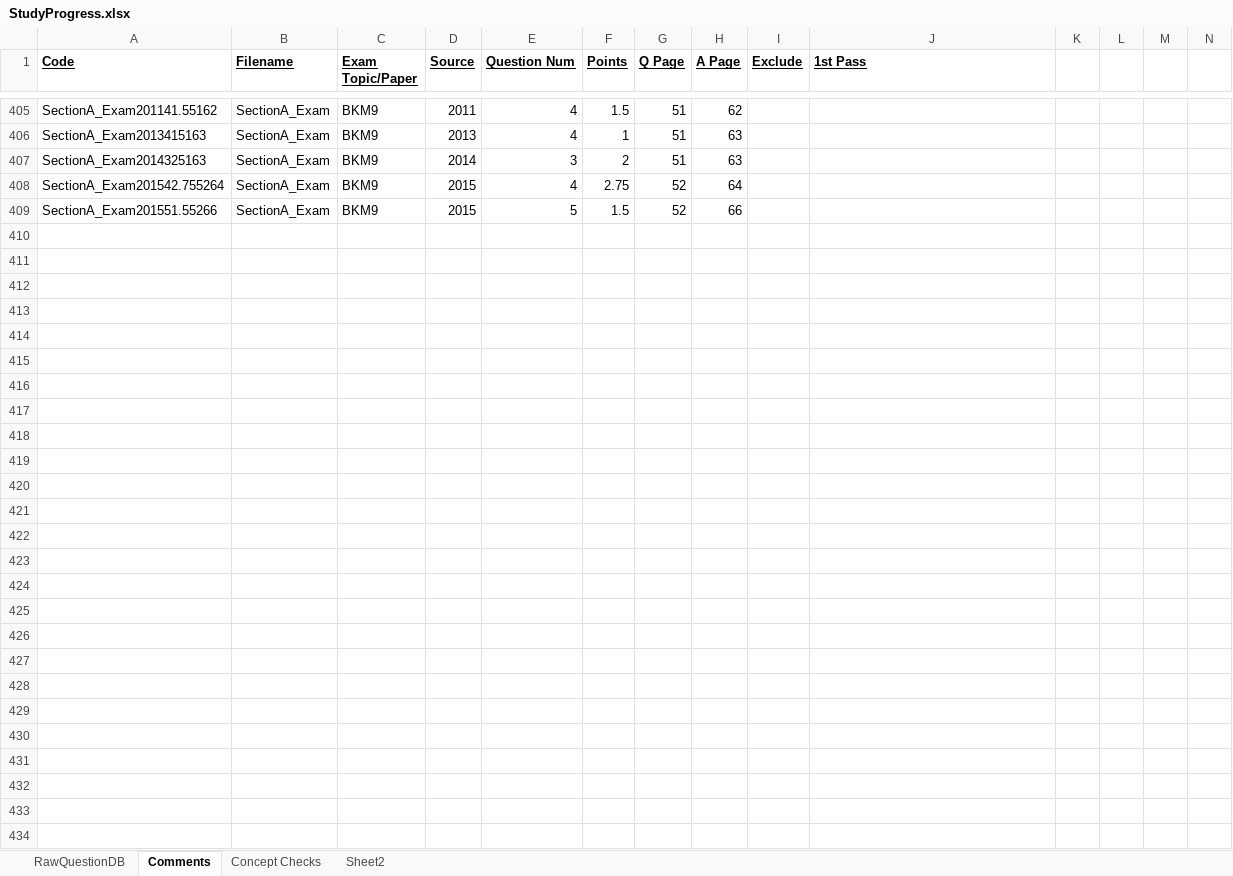
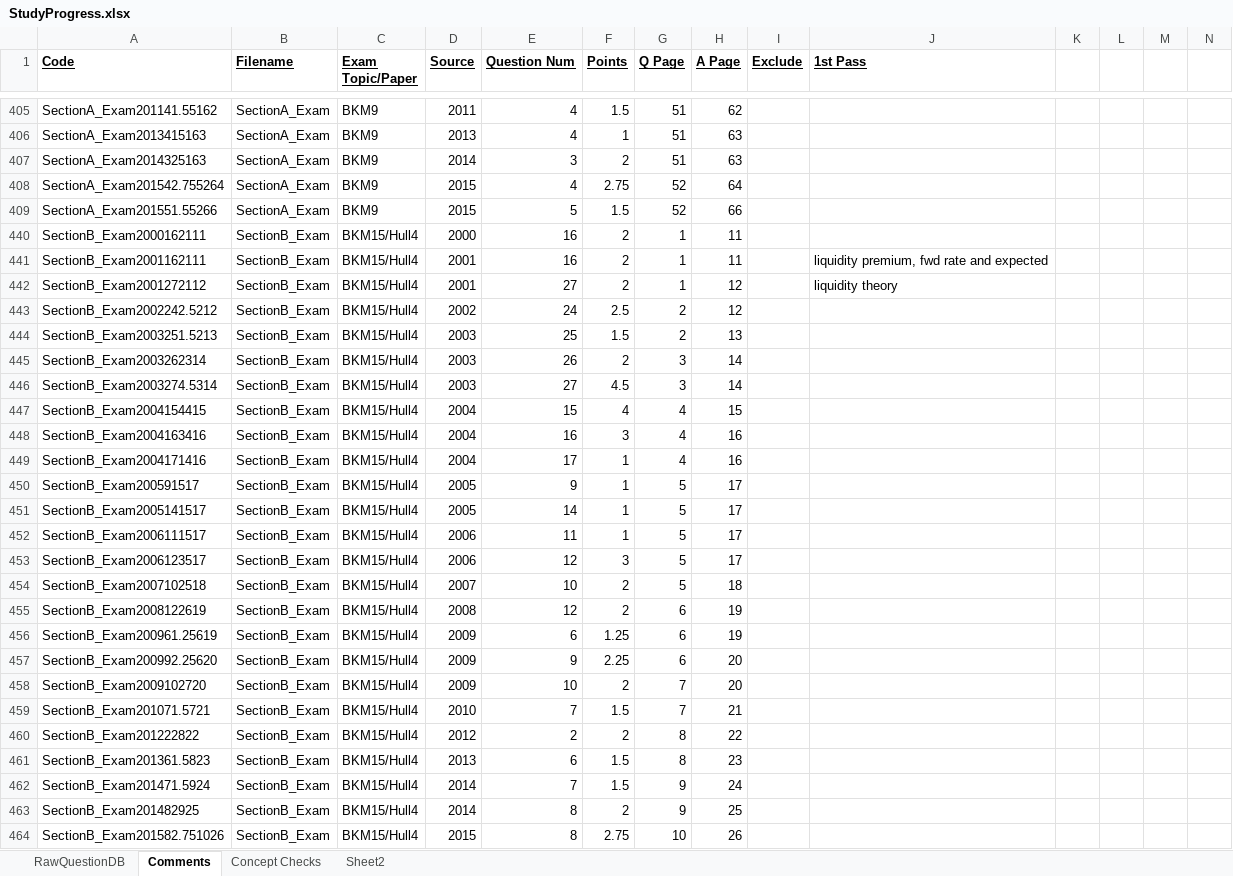
Before and after one commit to lli0711/Exam9, an Excel workbook: StudyProgress.xlsx, sheet Comments, drawn as a sheet; only a part is shown, gaps mark what is left out; values as stored, in another font and other column widths than the file's, no borders; table styles not drawn; rows hold the shown columns only; the diff covers the shown part only; the diff names each change by its address in the sheet, - before the commit and + after, or states it on an @@ line.

```diff
--- a/StudyProgress.xlsx (sheet Comments)
+++ b/StudyProgress.xlsx (sheet Comments)
@@ row 440 unhidden: SectionB_Exam2000162111 | SectionB_Exam | BKM15/Hull4 | 2000 | 16 | 2 | 1 | 11 @@
+row 441: SectionB_Exam2001162111 | SectionB_Exam | BKM15/Hull4 | 2001 | 16 | 2 | 1 | 11 |  | liquidity premium, fwd rate and expected
+row 442: SectionB_Exam2001272112 | SectionB_Exam | BKM15/Hull4 | 2001 | 27 | 2 | 1 | 12 |  | liquidity theory
@@ row 443 unhidden: SectionB_Exam2002242.5212 | SectionB_Exam | BKM15/Hull4 | 2002 | 24 | 2.5 | 2 | 12 @@
@@ row 444 unhidden: SectionB_Exam2003251.5213 | SectionB_Exam | BKM15/Hull4 | 2003 | 25 | 1.5 | 2 | 13 @@
@@ row 445 unhidden: SectionB_Exam2003262314 | SectionB_Exam | BKM15/Hull4 | 2003 | 26 | 2 | 3 | 14 @@
@@ row 446 unhidden: SectionB_Exam2003274.5314 | SectionB_Exam | BKM15/Hull4 | 2003 | 27 | 4.5 | 3 | 14 @@
@@ row 447 unhidden: SectionB_Exam2004154415 | SectionB_Exam | BKM15/Hull4 | 2004 | 15 | 4 | 4 | 15 @@
@@ row 448 unhidden: SectionB_Exam2004163416 | SectionB_Exam | BKM15/Hull4 | 2004 | 16 | 3 | 4 | 16 @@
@@ row 449 unhidden: SectionB_Exam2004171416 | SectionB_Exam | BKM15/Hull4 | 2004 | 17 | 1 | 4 | 16 @@
@@ row 450 unhidden: SectionB_Exam200591517 | SectionB_Exam | BKM15/Hull4 | 2005 | 9 | 1 | 5 | 17 @@
@@ row 451 unhidden: SectionB_Exam2005141517 | SectionB_Exam | BKM15/Hull4 | 2005 | 14 | 1 | 5 | 17 @@
@@ row 452 unhidden: SectionB_Exam2006111517 | SectionB_Exam | BKM15/Hull4 | 2006 | 11 | 1 | 5 | 17 @@
@@ row 453 unhidden: SectionB_Exam2006123517 | SectionB_Exam | BKM15/Hull4 | 2006 | 12 | 3 | 5 | 17 @@
@@ row 454 unhidden: SectionB_Exam2007102518 | SectionB_Exam | BKM15/Hull4 | 2007 | 10 | 2 | 5 | 18 @@
@@ row 455 unhidden: SectionB_Exam2008122619 | SectionB_Exam | BKM15/Hull4 | 2008 | 12 | 2 | 6 | 19 @@
@@ row 456 unhidden: SectionB_Exam200961.25619 | SectionB_Exam | BKM15/Hull4 | 2009 | 6 | 1.25 | 6 | 19 @@
@@ row 457 unhidden: SectionB_Exam200992.25620 | SectionB_Exam | BKM15/Hull4 | 2009 | 9 | 2.25 | 6 | 20 @@
@@ row 458 unhidden: SectionB_Exam2009102720 | SectionB_Exam | BKM15/Hull4 | 2009 | 10 | 2 | 7 | 20 @@
@@ row 459 unhidden: SectionB_Exam201071.5721 | SectionB_Exam | BKM15/Hull4 | 2010 | 7 | 1.5 | 7 | 21 @@
@@ row 460 unhidden: SectionB_Exam201222822 | SectionB_Exam | BKM15/Hull4 | 2012 | 2 | 2 | 8 | 22 @@
@@ row 461 unhidden: SectionB_Exam201361.5823 | SectionB_Exam | BKM15/Hull4 | 2013 | 6 | 1.5 | 8 | 23 @@
@@ row 462 unhidden: SectionB_Exam201471.5924 | SectionB_Exam | BKM15/Hull4 | 2014 | 7 | 1.5 | 9 | 24 @@
@@ row 463 unhidden: SectionB_Exam201482925 | SectionB_Exam | BKM15/Hull4 | 2014 | 8 | 2 | 9 | 25 @@
@@ row 464 unhidden: SectionB_Exam201582.751026 | SectionB_Exam | BKM15/Hull4 | 2015 | 8 | 2.75 | 10 | 26 @@
```
Also changed, not shown: 39 hidden or unhidden rows elsewhere in this sheet, sheet Concept Checks.
